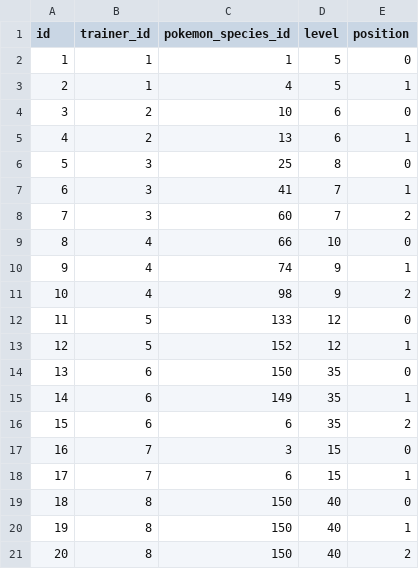
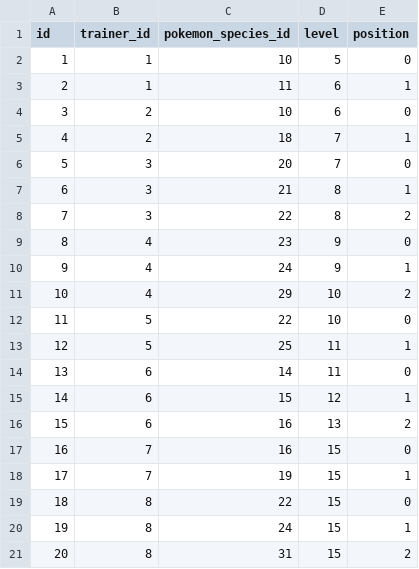
Before and after one commit to k1ngr4m/astrbot_plugin_pokemon, a CSV file: assets/data/v3/trainer_pokemon.csv, drawn as a sheet; only a part is shown; the diff covers the shown part only.

```diff
--- a/assets/data/v3/trainer_pokemon.csv
+++ b/assets/data/v3/trainer_pokemon.csv
@@ -1,21 +1,21 @@
 id,trainer_id,pokemon_species_id,level,position
-1,1,1,5,0
-2,1,4,5,1
+1,1,10,5,0
+2,1,11,6,1
 3,2,10,6,0
-4,2,13,6,1
-5,3,25,8,0
-6,3,41,7,1
-7,3,60,7,2
-8,4,66,10,0
-9,4,74,9,1
-10,4,98,9,2
-11,5,133,12,0
-12,5,152,12,1
-13,6,150,35,0
-14,6,149,35,1
-15,6,6,35,2
-16,7,3,15,0
-17,7,6,15,1
-18,8,150,40,0
-19,8,150,40,1
-20,8,150,40,2
+4,2,18,7,1
+5,3,20,7,0
+6,3,21,8,1
+7,3,22,8,2
+8,4,23,9,0
+9,4,24,9,1
+10,4,29,10,2
+11,5,22,10,0
+12,5,25,11,1
+13,6,14,11,0
+14,6,15,12,1
+15,6,16,13,2
+16,7,16,15,0
+17,7,19,15,1
+18,8,22,15,0
+19,8,24,15,1
+20,8,31,15,2
```
Also changed, not shown: 78 edited cells elsewhere in this file, assets/data/v3/location_pokemon.csv, assets/data/v3/location_trainers.csv, 2 other files.
